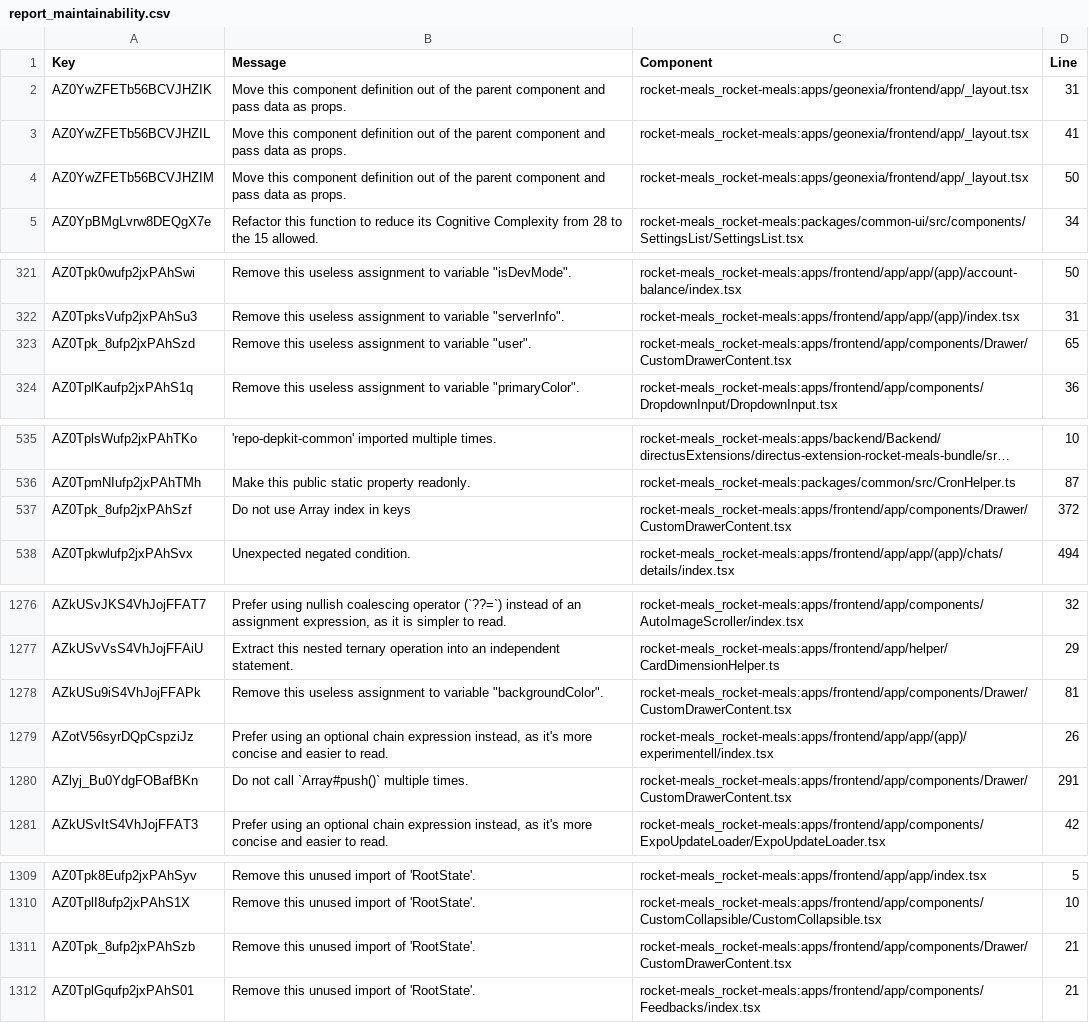
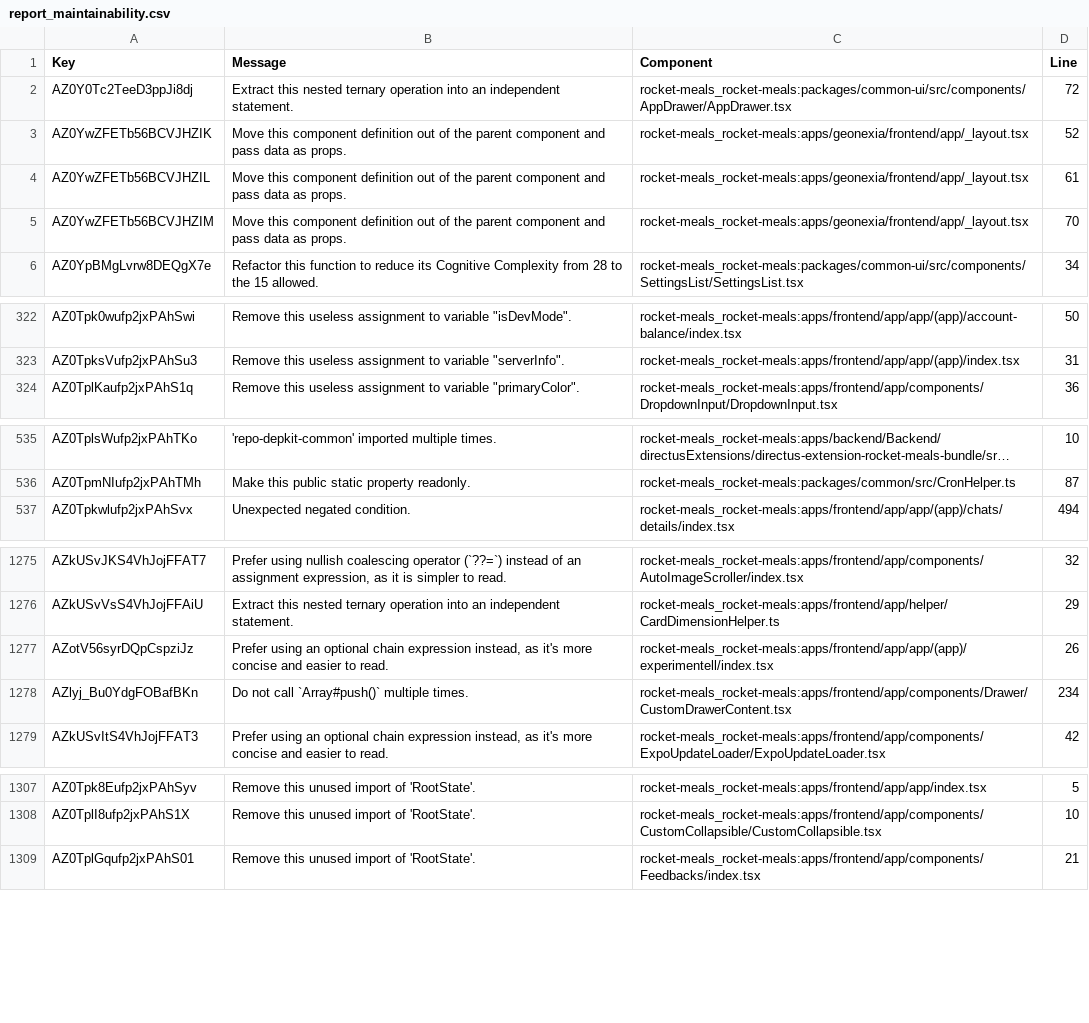
Before and after one commit to rocket-meals/swosy, a CSV file: reports/sonarCloud/report_maintainability.csv, drawn as a sheet; only a part is shown, gaps mark what is left out; long unchanged cells end in …; the diff covers the shown part only.

```diff
--- a/reports/sonarCloud/report_maintainability.csv
+++ b/reports/sonarCloud/report_maintainability.csv
@@ -1,5 +1,6 @@
 Key,Message,Component,Line
-"AZ0YwZFETb56BCVJHZIK","Move this component definition out of the parent component and pass data as props.","rocket-meals_rocket-meals:apps/geonexia/frontend/app/_layout.tsx",31
-"AZ0YwZFETb56BCVJHZIL","Move this component definition out of the parent component and pass data as props.","rocket-meals_rocket-meals:apps/geonexia/frontend/app/_layout.tsx",41
-"AZ0YwZFETb56BCVJHZIM","Move this component definition out of the parent component and pass data as props.","rocket-meals_rocket-meals:apps/geonexia/frontend/app/_layout.tsx",50
+"AZ0Y0Tc2TeeD3ppJi8dj","Extract this nested ternary operation into an independent statement.","rocket-meals_rocket-meals:packages/common-ui/src/components/AppDrawer/AppDrawer.tsx",72
+"AZ0YwZFETb56BCVJHZIK","Move this component definition out of the parent component and pass data as props.","rocket-meals_rocket-meals:apps/geonexia/frontend/app/_layout.tsx",52
+"AZ0YwZFETb56BCVJHZIL","Move this component definition out of the parent component and pass data as props.","rocket-meals_rocket-meals:apps/geonexia/frontend/app/_layout.tsx",61
+"AZ0YwZFETb56BCVJHZIM","Move this component definition out of the parent component and pass data as props.","rocket-meals_rocket-meals:apps/geonexia/frontend/app/_layout.tsx",70
 "AZ0YpBMgLvrw8DEQgX7e","Refactor this function to reduce its Cognitive Complexity from 28 to the 15 allowed.","rocket-meals_rocket-meals:packages/common-ui/src/components/SettingsList/SettingsList.tsx",34
@@ -322,3 +323,2 @@ Key,Message,Component,Line
 "AZ0TpksVufp2jxPAhSu3","Remove this useless assignment to variable ""serverInfo"".","rocket-meals_rocket-meals:apps/frontend/app/app/(app)/index.tsx",31
-"AZ0Tpk_8ufp2jxPAhSzd","Remove this useless assignment to variable ""user"".","rocket-meals_rocket-meals:apps/frontend/app/components/Drawer/CustomDrawerContent.tsx",65
 "AZ0TplKaufp2jxPAhS1q","Remove this useless assignment to variable ""primaryColor"".","rocket-meals_rocket-meals:apps/frontend/app/components/DropdownInput/DropdownInput.tsx",36
@@ -536,3 +536,2 @@ Key,Message,Component,Line
 "AZ0TpmNIufp2jxPAhTMh","Make this public static property readonly.","rocket-meals_rocket-meals:packages/common/src/CronHelper.ts",87
-"AZ0Tpk_8ufp2jxPAhSzf","Do not use Array index in keys","rocket-meals_rocket-meals:apps/frontend/app/components/Drawer/CustomDrawerContent.tsx",372
 "AZ0Tpkwlufp2jxPAhSvx","Unexpected negated condition.","rocket-meals_rocket-meals:apps/frontend/app/app/(app)/chats/details/index.tsx",494
@@ -1277,5 +1276,4 @@ Key,Message,Component,Line
 "AZkUSvVsS4VhJojFFAiU","Extract this nested ternary operation into an independent statement.","rocket-meals_rocket-meals:apps/frontend/app/helper/CardDimensionHelper.ts",29
-"AZkUSu9iS4VhJojFFAPk","Remove this useless assignment to variable ""backgroundColor"".","rocket-meals_rocket-meals:apps/frontend/app/components/Drawer/CustomDrawerContent.tsx",81
 "AZotV56syrDQpCspziJz","Prefer using an optional chain expression instead, as it's more concise and easier to read.","rocket-meals_rocket-meals:apps/frontend/app/app/(app)/experimentell/index.tsx",26
-"AZlyj_Bu0YdgFOBafBKn","Do not call `Array#push()` multiple times.","rocket-meals_rocket-meals:apps/frontend/app/components/Drawer/CustomDrawerContent.tsx",291
+"AZlyj_Bu0YdgFOBafBKn","Do not call `Array#push()` multiple times.","rocket-meals_rocket-meals:apps/frontend/app/components/Drawer/CustomDrawerContent.tsx",234
 "AZkUSvItS4VhJojFFAT3","Prefer using an optional chain expression instead, as it's more concise and easier to read.","rocket-meals_rocket-meals:apps/frontend/app/components/ExpoUpdateLoader/ExpoUpdateLoader.tsx",42
@@ -1310,3 +1308,2 @@ Key,Message,Component,Line
 "AZ0TplI8ufp2jxPAhS1X","Remove this unused import of 'RootState'.","rocket-meals_rocket-meals:apps/frontend/app/components/CustomCollapsible/CustomCollapsible.tsx",10
-"AZ0Tpk_8ufp2jxPAhSzb","Remove this unused import of 'RootState'.","rocket-meals_rocket-meals:apps/frontend/app/components/Drawer/CustomDrawerContent.tsx",21
 "AZ0TplGqufp2jxPAhS01","Remove this unused import of 'RootState'.","rocket-meals_rocket-meals:apps/frontend/app/components/Feedbacks/index.tsx",21
```
Also changed, not shown: 5 edited cells elsewhere in this file, 1 other file.
